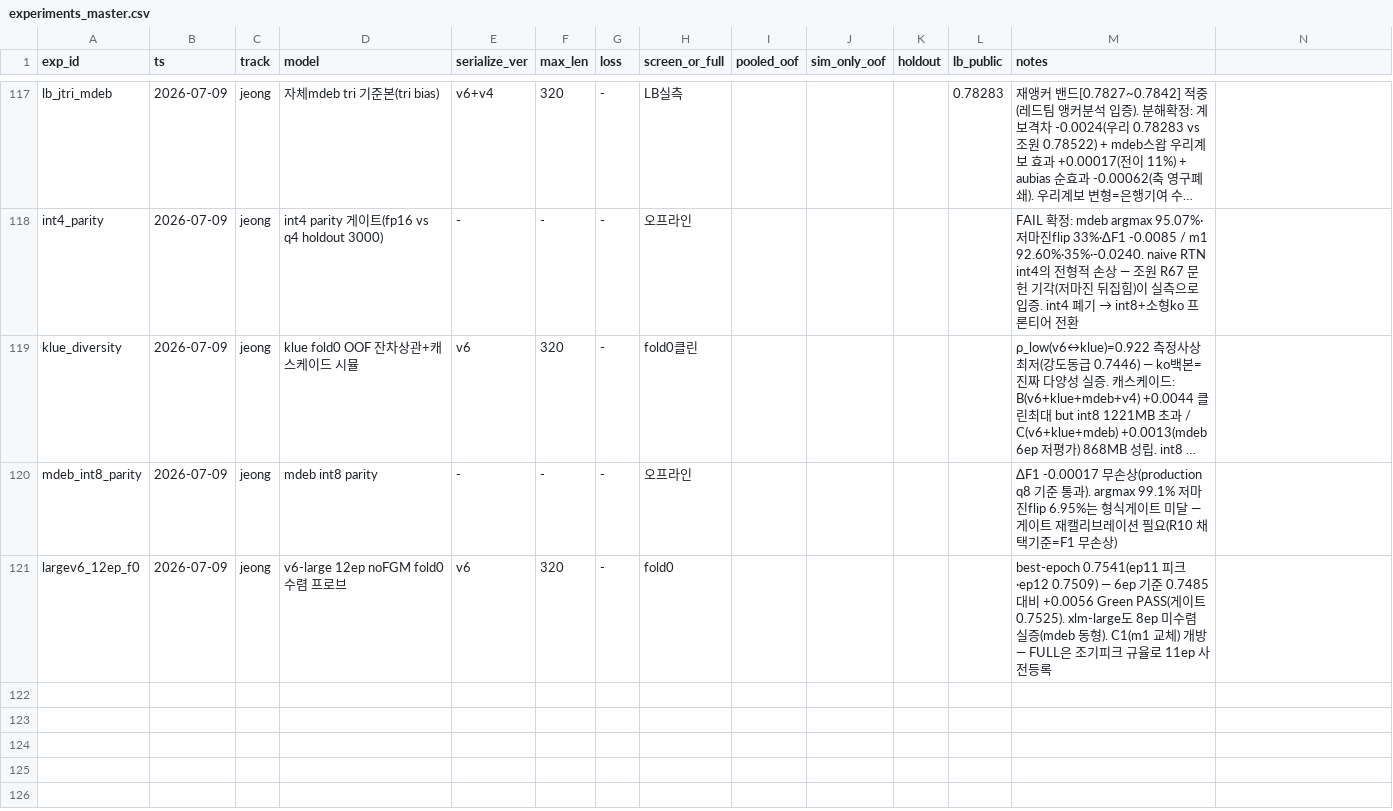
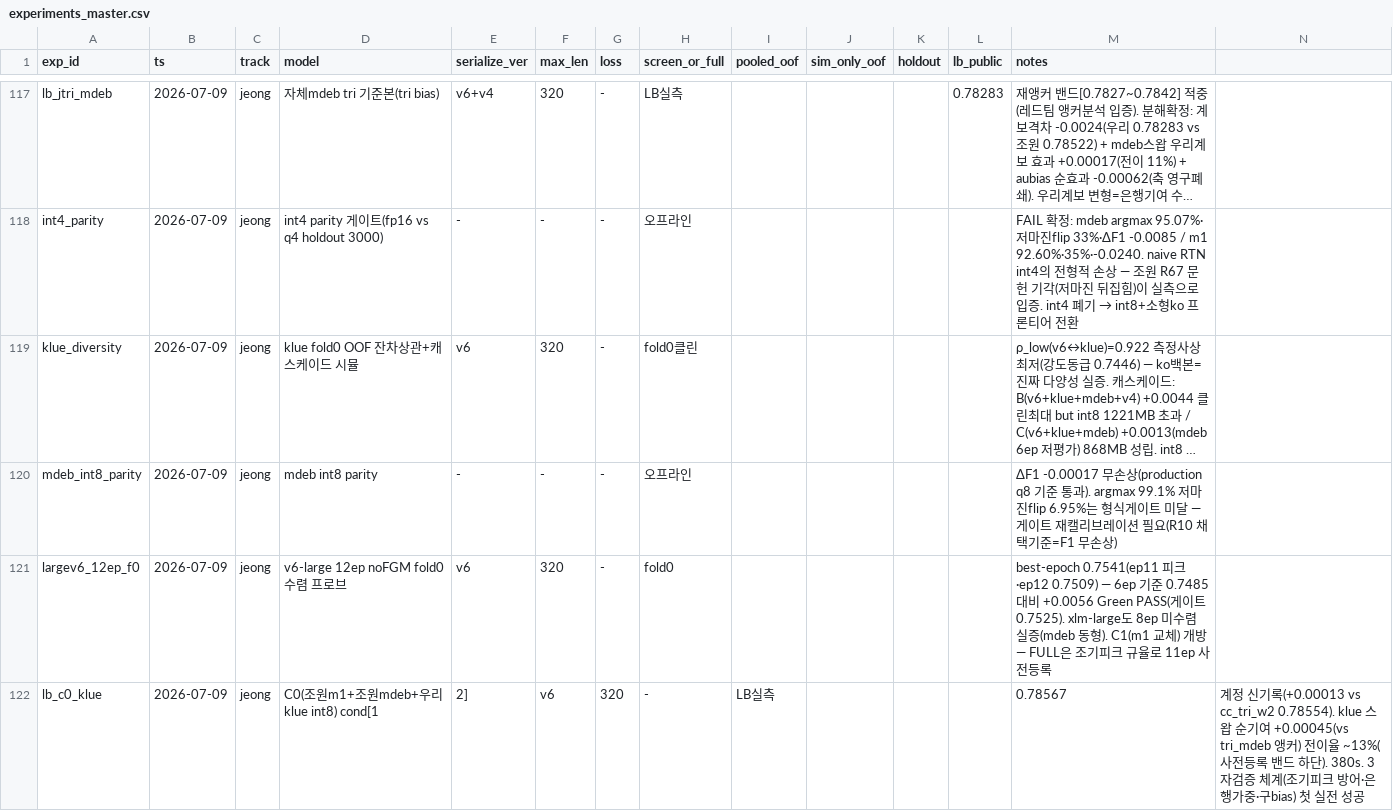
Before and after one commit to Roka-jsj/Action_Decision, a CSV file: experiments_master.csv, drawn as a sheet; only a part is shown, gaps mark what is left out; long unchanged cells end in …; rows hold the shown columns only; the diff names each change by its address in the sheet, - before the commit and + after, or states it on an @@ line.

```diff
--- a/experiments_master.csv
+++ b/experiments_master.csv
+row 122: lb_c0_klue | 2026-07-09 | jeong | C0(조원m1+조원mdeb+우리klue int8) cond[1 | 2] | v6 | 320 | - | LB실측 |  |  |  | 0.78567 | 계정 신기록(+0.00013 vs cc_tri_w2 0.78554). klue 스왑 순기여 +0.00045(vs tri_mdeb 앵커) 전이율 ~13%(사전등록 밴드 하단). 380s. 3자검증 체계(조기피크 방어·은행가중·구bias) 첫 실전 성공
```
Also changed, not shown: 1 other file.
